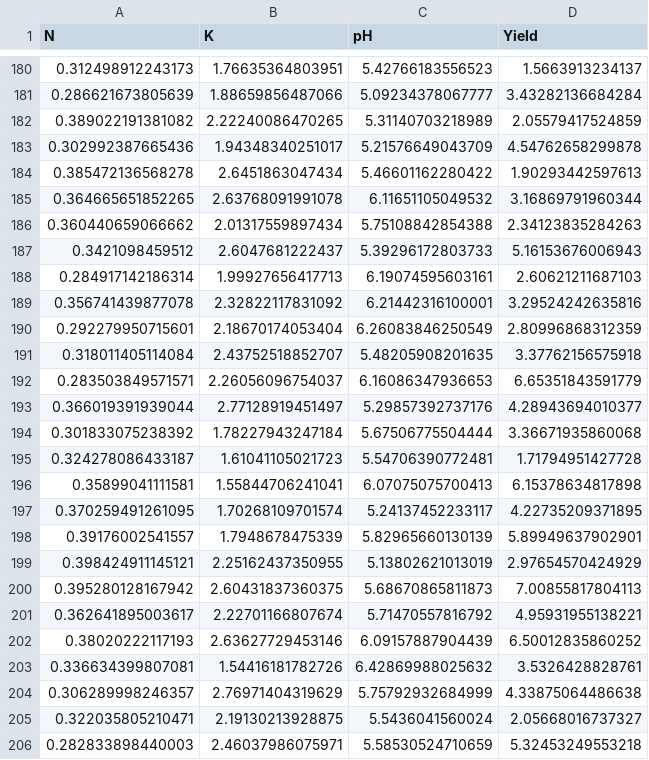
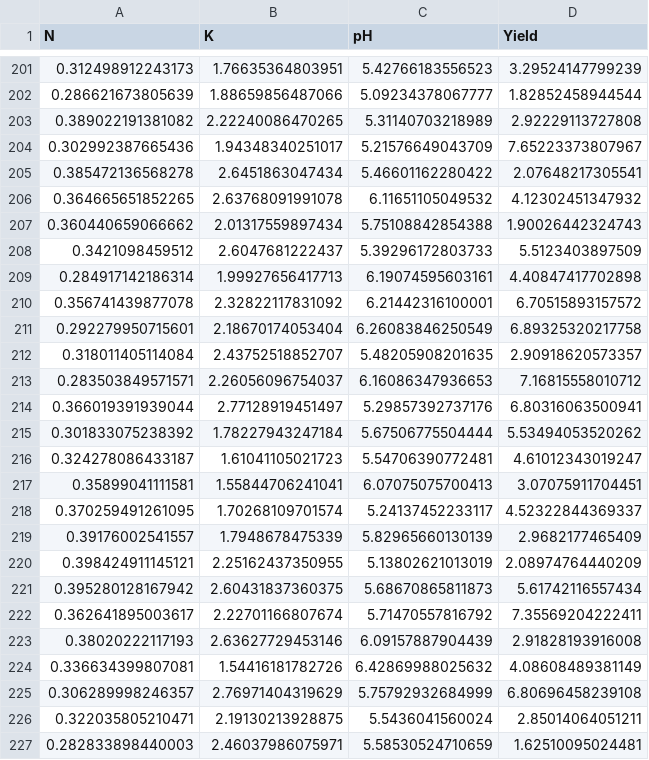
Before and after one commit to chawezimiti/BLA_NETHERLAND_Rothamsted, a CSV file: maize_data.csv, drawn as a sheet; only a part is shown, gaps mark what is left out; addresses are those after the commit; the diff covers the shown part only; the diff names each change by its address in the sheet, - before the commit and + after, or states it on an @@ line.

```diff
--- a/maize_data.csv
+++ b/maize_data.csv
-D201 (Yield): 1.5663913234137
+D201 (Yield): 3.29524147799239
-D202 (Yield): 3.43282136684284
+D202 (Yield): 1.82852458944544
-D203 (Yield): 2.05579417524859
+D203 (Yield): 2.92229113727808
-D204 (Yield): 4.54762658299878
+D204 (Yield): 7.65223373807967
-D205 (Yield): 1.90293442597613
+D205 (Yield): 2.07648217305541
-D206 (Yield): 3.16869791960344
+D206 (Yield): 4.12302451347932
-D207 (Yield): 2.34123835284263
+D207 (Yield): 1.90026442324743
-D208 (Yield): 5.16153676006943
+D208 (Yield): 5.5123403897509
-D209 (Yield): 2.60621211687103
+D209 (Yield): 4.40847417702898
-D210 (Yield): 3.29524242635816
+D210 (Yield): 6.70515893157572
-D211 (Yield): 2.80996868312359
+D211 (Yield): 6.89325320217758
-D212 (Yield): 3.37762156575918
+D212 (Yield): 2.90918620573357
-D213 (Yield): 6.65351843591779
+D213 (Yield): 7.16815558010712
-D214 (Yield): 4.28943694010377
+D214 (Yield): 6.80316063500941
-D215 (Yield): 3.36671935860068
+D215 (Yield): 5.53494053520262
-D216 (Yield): 1.71794951427728
+D216 (Yield): 4.61012343019247
-D217 (Yield): 6.15378634817898
+D217 (Yield): 3.07075911704451
-D218 (Yield): 4.22735209371895
+D218 (Yield): 4.52322844369337
-D219 (Yield): 5.89949637902901
+D219 (Yield): 2.9682177465409
-D220 (Yield): 2.97654570424929
+D220 (Yield): 2.08974764440209
-D221 (Yield): 7.00855817804113
+D221 (Yield): 5.61742116557434
-D222 (Yield): 4.95931955138221
+D222 (Yield): 7.35569204222411
-D223 (Yield): 6.50012835860252
+D223 (Yield): 2.91828193916008
-D224 (Yield): 3.5326428828761
+D224 (Yield): 4.08608489381149
-D225 (Yield): 4.33875064486638
+D225 (Yield): 6.80696458239108
-D226 (Yield): 2.05668016737327
+D226 (Yield): 2.85014064051211
-D227 (Yield): 5.32453249553218
+D227 (Yield): 1.62510095024481
```
Also changed, not shown: 21 added rows and 13 edited cells elsewhere in this file, maize.csv, 1 other file.
